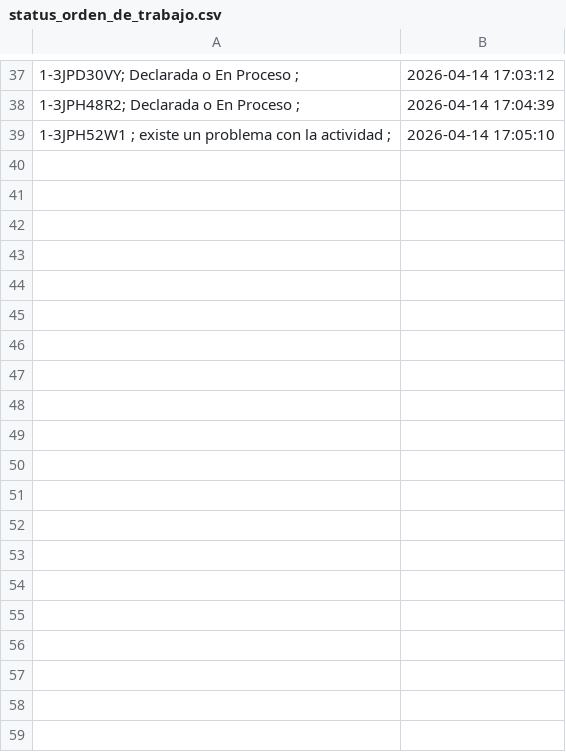
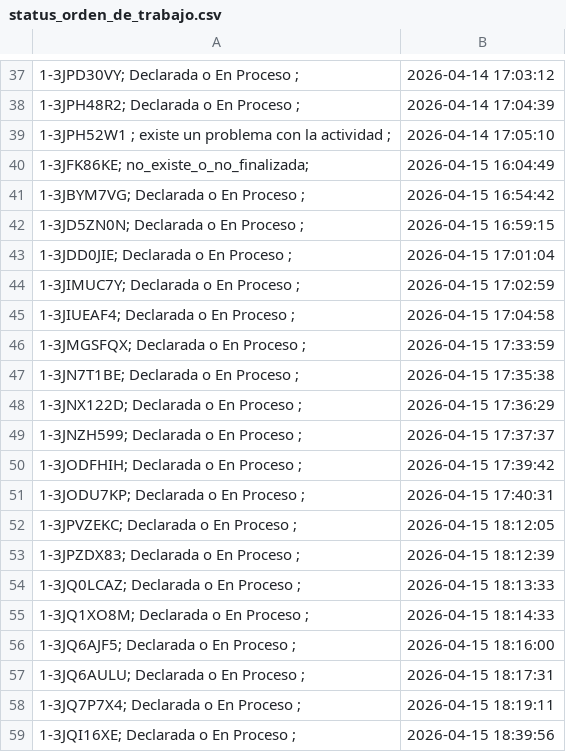
Before and after one commit to deivosarthur/rpa-digitacion-vtr, a CSV file: Digitacion/status_orden_de_trabajo.csv, drawn as a sheet; only a part is shown, gaps mark what is left out; the diff covers the shown part only; the diff names each change by its address in the sheet, - before the commit and + after, or states it on an @@ line.

Commit message:
Mejoras en estabilidad del bot de digitación:
- Control de modales y overlay para evitar bloqueos
- Validación de OT no existentes o no finalizadas
- Detección de OT ya declaradas (evita reprocesos)
- Manejo robusto de flujo con continue
- Automatización completa de declaración (actividad + materiales)
- Manejo de alertas (material repetido)
- Validación de resultado final antes de actualizar BD
- Extracción de número de documento (regex)
- Mejora en manejo de errores para evitar cierres abruptos

Se deja base estable para futuras optimizaciones.

```diff
--- a/Digitacion/status_orden_de_trabajo.csv
+++ b/Digitacion/status_orden_de_trabajo.csv
+row 40: 1-3JFK86KE; no_existe_o_no_finalizada; | 2026-04-15 16:04:49
+row 41: 1-3JBYM7VG; Declarada o En Proceso ; | 2026-04-15 16:54:42
+row 42: 1-3JD5ZN0N; Declarada o En Proceso ; | 2026-04-15 16:59:15
+row 43: 1-3JDD0JIE; Declarada o En Proceso ; | 2026-04-15 17:01:04
+row 44: 1-3JIMUC7Y; Declarada o En Proceso ; | 2026-04-15 17:02:59
+row 45: 1-3JIUEAF4; Declarada o En Proceso ; | 2026-04-15 17:04:58
+row 46: 1-3JMGSFQX; Declarada o En Proceso ; | 2026-04-15 17:33:59
+row 47: 1-3JN7T1BE; Declarada o En Proceso ; | 2026-04-15 17:35:38
+row 48: 1-3JNX122D; Declarada o En Proceso ; | 2026-04-15 17:36:29
+row 49: 1-3JNZH599; Declarada o En Proceso ; | 2026-04-15 17:37:37
+row 50: 1-3JODFHIH; Declarada o En Proceso ; | 2026-04-15 17:39:42
+row 51: 1-3JODU7KP; Declarada o En Proceso ; | 2026-04-15 17:40:31
+row 52: 1-3JPVZEKC; Declarada o En Proceso ; | 2026-04-15 18:12:05
+row 53: 1-3JPZDX83; Declarada o En Proceso ; | 2026-04-15 18:12:39
+row 54: 1-3JQ0LCAZ; Declarada o En Proceso ; | 2026-04-15 18:13:33
+row 55: 1-3JQ1XO8M; Declarada o En Proceso ; | 2026-04-15 18:14:33
+row 56: 1-3JQ6AJF5; Declarada o En Proceso ; | 2026-04-15 18:16:00
+row 57: 1-3JQ6AULU; Declarada o En Proceso ; | 2026-04-15 18:17:31
+row 58: 1-3JQ7P7X4; Declarada o En Proceso ; | 2026-04-15 18:19:11
+row 59: 1-3JQI16XE; Declarada o En Proceso ; | 2026-04-15 18:39:56
```
Also changed, not shown: 17 added rows elsewhere in this file, 9 other files.
